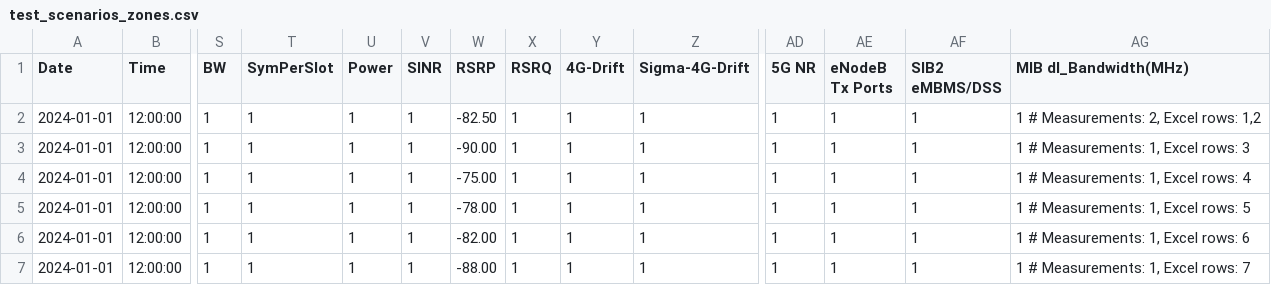
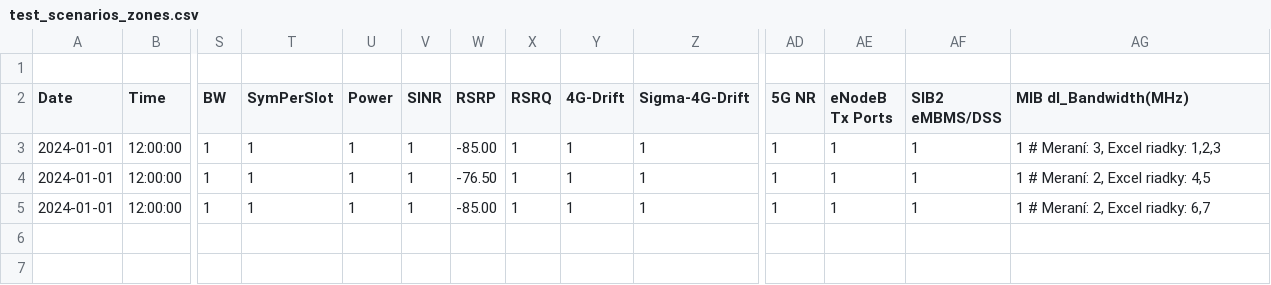
Before and after one commit to ggxc3/100mscript, a CSV file: test_scenarios_zones.csv, drawn as a sheet; only a part is shown, gaps mark what is left out; removed rows and columns are numbered as before the commit, all else as after; rows hold the shown columns only; the diff names each change by its address in the sheet, - before the commit and + after, or states it on an @@ line.

Commit message:
Pridať podporu pre frekvencie a vylepšiť spracovanie zón
- Aktualizácia štruktúry zón na zahrnutie mapy frekvencií
- Úprava funkcie createZoneKey na zjednodušenie generovania kľúčov
- Pridanie podpory pre sledovanie frekvencií v jednotlivých zónach
- Aktualizácia hlavnej funkcie na slovenčinu a lepšie komentáre
- Úprava testovacej vzorky dát pre lepšiu konzistenciu

```diff
--- a/test_scenarios_zones.csv
+++ b/test_scenarios_zones.csv
+row 1: (empty)
-W3 (RSRP): -82.50
+W3 (RSRP): -85.00
-AG3 (MIB dl_Bandwidth(MHz)): 1 # Measurements: 2, Excel rows: 1,2
+AG3 (MIB dl_Bandwidth(MHz)): 1 # Meraní: 3, Excel riadky: 1,2,3
-row 3: 2024-01-01 | 12:00:00 | 1 | 1 | 1 | 1 | -90.00 | 1 | 1 | 1 | 1 | 1 | 1 | 1 # Measurements: 1, Excel rows: 3
-W4 (RSRP): -75.00
+W4 (RSRP): -76.50
-AG4 (MIB dl_Bandwidth(MHz)): 1 # Measurements: 1, Excel rows: 4
+AG4 (MIB dl_Bandwidth(MHz)): 1 # Meraní: 2, Excel riadky: 4,5
-row 5: 2024-01-01 | 12:00:00 | 1 | 1 | 1 | 1 | -78.00 | 1 | 1 | 1 | 1 | 1 | 1 | 1 # Measurements: 1, Excel rows: 5
-W5 (RSRP): -82.00
+W5 (RSRP): -85.00
-AG5 (MIB dl_Bandwidth(MHz)): 1 # Measurements: 1, Excel rows: 6
+AG5 (MIB dl_Bandwidth(MHz)): 1 # Meraní: 2, Excel riadky: 6,7
-row 7: 2024-01-01 | 12:00:00 | 1 | 1 | 1 | 1 | -88.00 | 1 | 1 | 1 | 1 | 1 | 1 | 1 # Measurements: 1, Excel rows: 7
```
Also changed, not shown: 3 other files.
